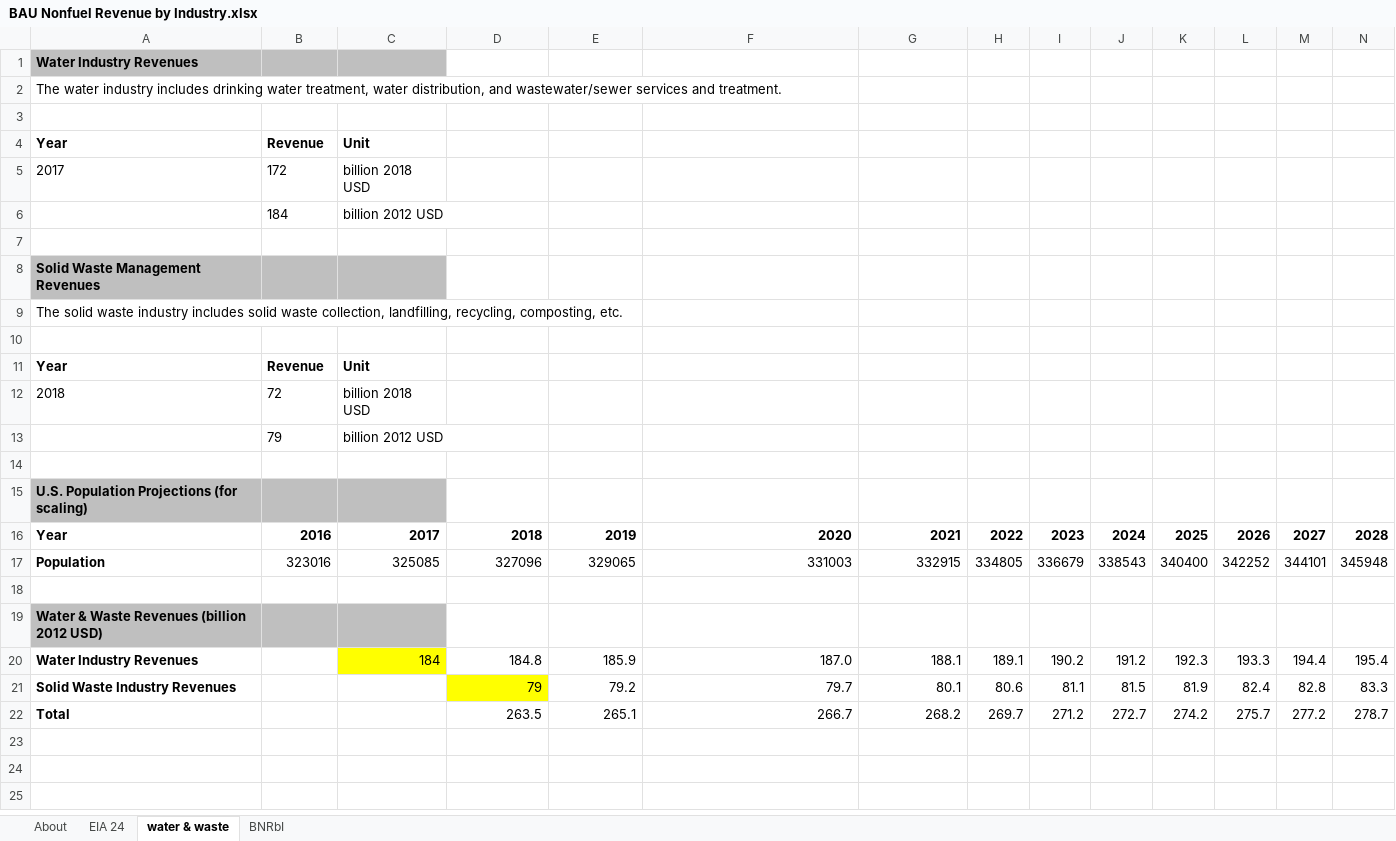
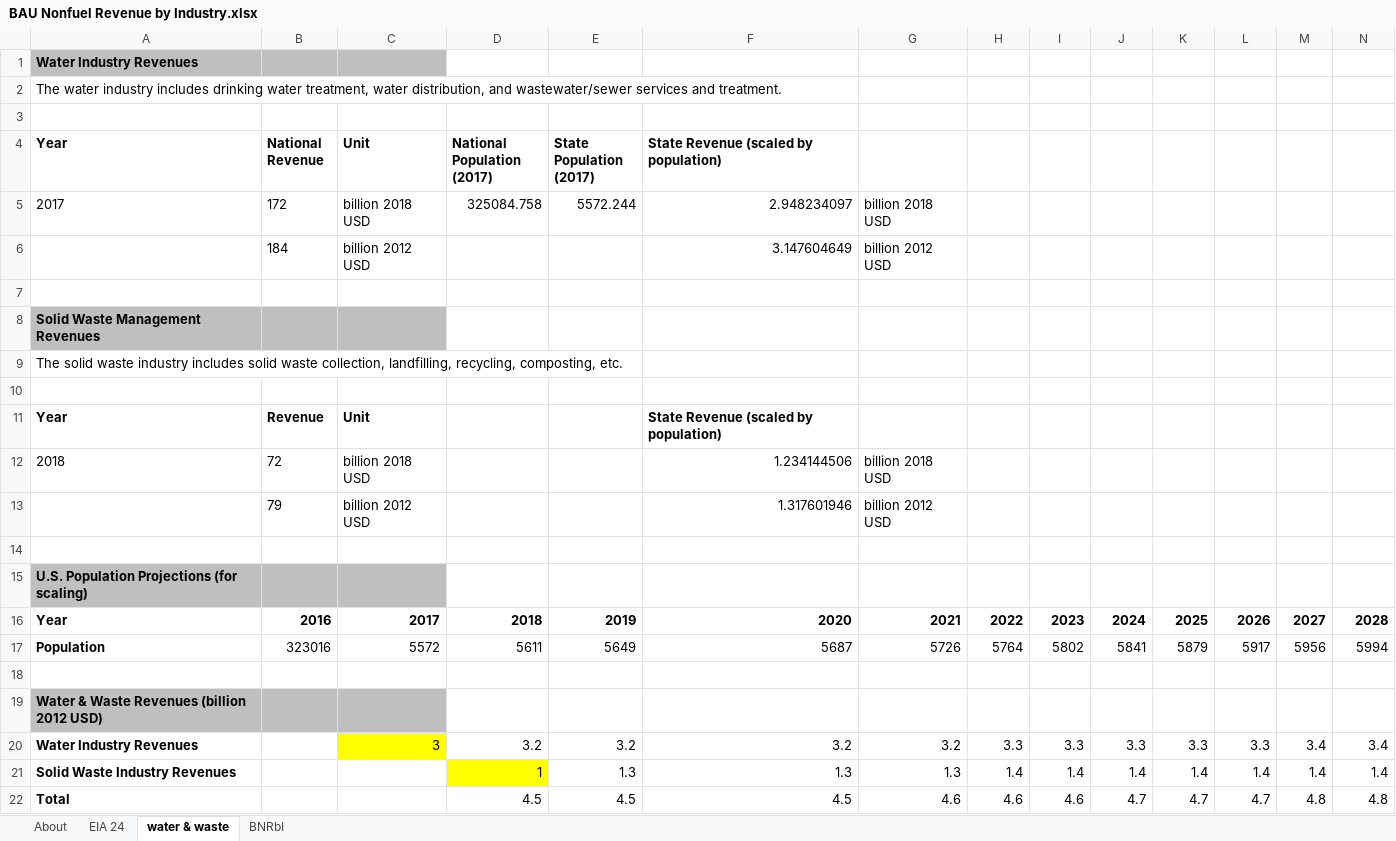
Before and after one commit to EnergyInnovation/eps-minnesota, an Excel workbook: InputData/indst/BNRbI/BAU Nonfuel Revenue by Industry.xlsx, sheet water & waste, drawn as a sheet; only a part is shown; values as stored, in another font and other column widths than the file's, no borders; removed rows and columns are numbered as before the commit, all else as after; rows hold the shown columns only; the diff names each change by its address in the sheet, - before the commit and + after, or states it on an @@ line.

```diff
--- a/InputData/indst/BNRbI/BAU Nonfuel Revenue by Industry.xlsx (sheet water & waste)
+++ b/InputData/indst/BNRbI/BAU Nonfuel Revenue by Industry.xlsx (sheet water & waste)
-B4: Revenue
+B4: National Revenue
-D4: (empty)
+D4: National Population (2017)
-E4: (empty)
+E4: State Population (2017)
-F4: (empty)
+F4: State Revenue (scaled by population)
-D5 (National Population (2017)): (empty)
+D5 (National Population (2017)): 325084.758
-E5 (State Population (2017)): (empty)
+E5 (State Population (2017)): 5572.244
-F5: (empty)
+F5: 2.948234097
-G5: (empty)
+G5: billion 2018 USD
-F6: (empty)
+F6: 3.147604649
-G6: (empty)
+G6: billion 2012 USD
-F11: (empty)
+F11: State Revenue (scaled by population)
-F12: (empty)
+F12: 1.234144506
-G12: (empty)
+G12: billion 2018 USD
-F13: (empty)
+F13: 1.317601946
-G13: (empty)
+G13: billion 2012 USD
-row 17: Population | 323016 | 325085 | 327096 | 329065 | 331003 | 332915 | 334805 | 336679 | 338543 | 340400 | 342252 | 344101 | 345948
+row 17: Population | 323016 | 5572 | 5611 | 5649 | 5687 | 5726 | 5764 | 5802 | 5841 | 5879 | 5917 | 5956 | 5994
-row 20: Water Industry Revenues |  | 184 | 184.8 | 185.9 | 187.0 | 188.1 | 189.1 | 190.2 | 191.2 | 192.3 | 193.3 | 194.4 | 195.4
-row 21: Solid Waste Industry Revenues |  |  | 79 | 79.2 | 79.7 | 80.1 | 80.6 | 81.1 | 81.5 | 81.9 | 82.4 | 82.8 | 83.3
-row 22: Total |  |  | 263.5 | 265.1 | 266.7 | 268.2 | 269.7 | 271.2 | 272.7 | 274.2 | 275.7 | 277.2 | 278.7
+row 20: Water Industry Revenues |  | 3 | 3.2 | 3.2 | 3.2 | 3.2 | 3.3 | 3.3 | 3.3 | 3.3 | 3.3 | 3.4 | 3.4
+row 21: Solid Waste Industry Revenues |  |  | 1 | 1.3 | 1.3 | 1.3 | 1.4 | 1.4 | 1.4 | 1.4 | 1.4 | 1.4 | 1.4
+row 22: Total |  |  | 4.5 | 4.5 | 4.5 | 4.6 | 4.6 | 4.6 | 4.7 | 4.7 | 4.7 | 4.8 | 4.8
```
Also changed, not shown: sheet BNRbI, sheet About, formulas that keep their value, InputData/bldgs/BDEQ/BAU Distribued Electricity Quantities.xlsx, InputData/bldgs/DSCF/Distributed Solar Cap Factor.xlsx, 46 other files.
